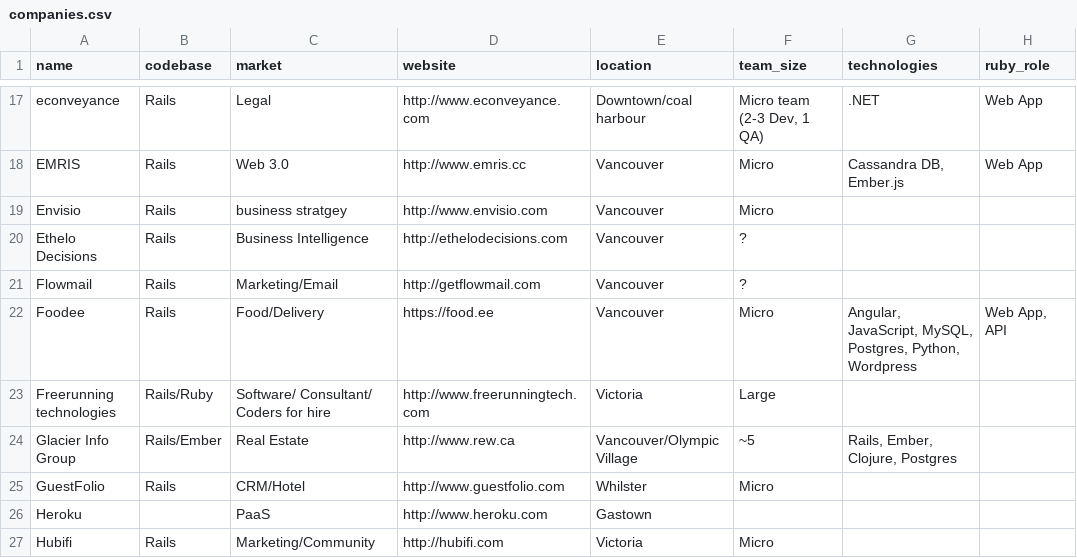
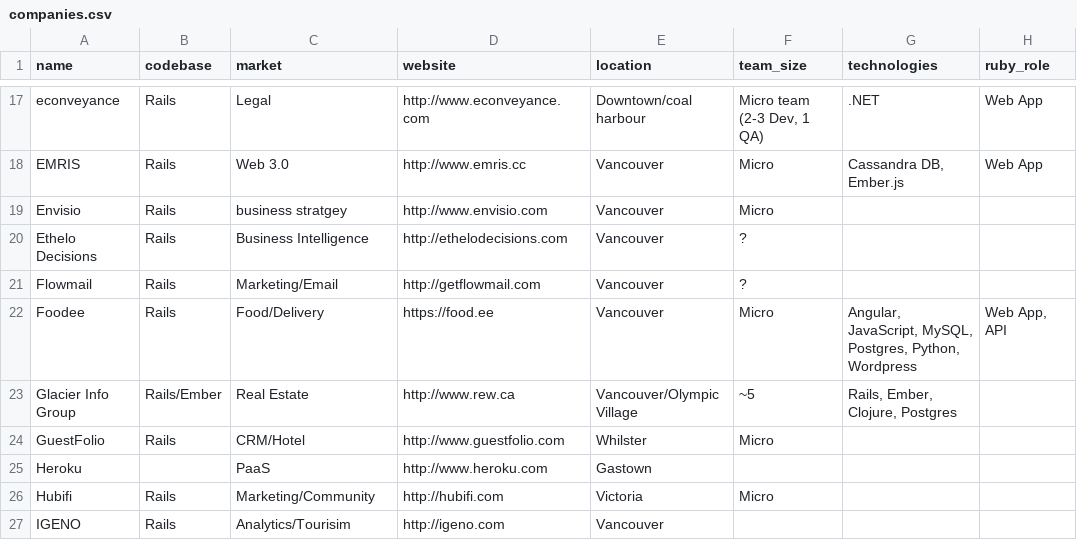
Before and after one commit to vanruby/vanruby.github.io, a CSV file: _data/companies.csv, drawn as a sheet; only a part is shown, gaps mark what is left out; the shorter side is filled out with more unchanged rows.

Commit message:
Remove Freerunning technologies
They don't exist anymore. They renamed to "Stembolt" a few years ago and
were acquihired by Juul in 2018.

```diff
--- a/_data/companies.csv
+++ b/_data/companies.csv
@@ -22,3 +22,2 @@ Flowmail,Rails,Marketing/Email,http://getflowmail.com,Vancouver,?,,
 Foodee,Rails,Food/Delivery,https://food.ee,Vancouver,Micro,"Angular, JavaScript, MySQL, Postgres, Python, Wordpress","Web App, API"
-Freerunning technologies,Rails/Ruby,Software/ Consultant/ Coders for hire,http://www.freerunningtech.com,Victoria,Large,,
 Glacier Info Group,Rails/Ember,Real Estate,http://www.rew.ca,Vancouver/Olympic Village,~5,"Rails, Ember, Clojure, Postgres",
```
